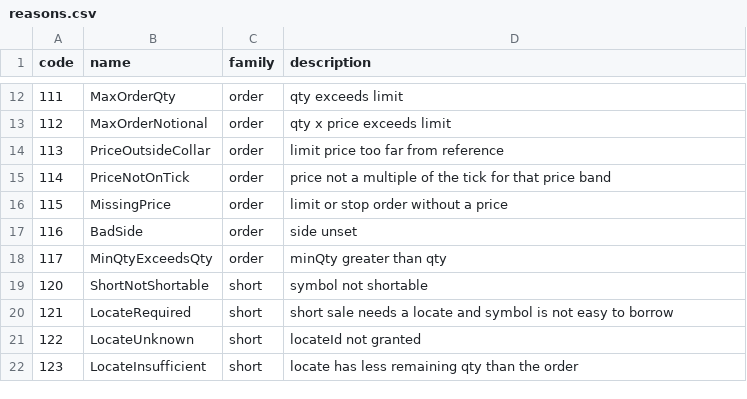
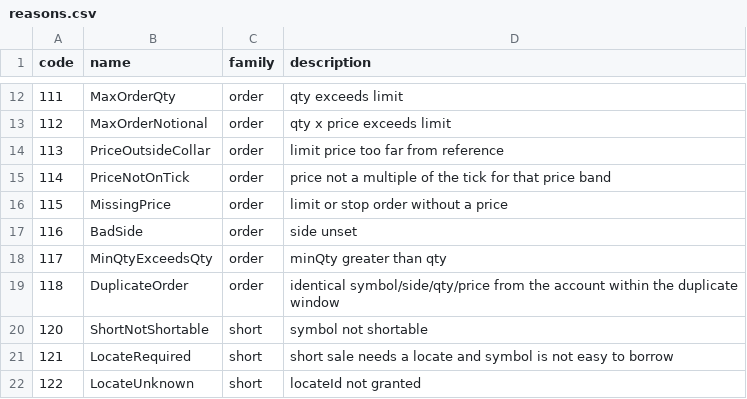
Before and after one commit to junhuabrave/trading, a CSV file: schema/reasons.csv, drawn as a sheet; only a part is shown, gaps mark what is left out; the shorter side is filled out with more unchanged rows.

```diff
--- a/schema/reasons.csv
+++ b/schema/reasons.csv
@@ -18,2 +18,3 @@ code,name,family,description
 117,MinQtyExceedsQty,order,minQty greater than qty
+118,DuplicateOrder,order,identical symbol/side/qty/price from the account within the duplicate window
 120,ShortNotShortable,short,symbol not shortable
```
Also changed, not shown: 38 other files.
